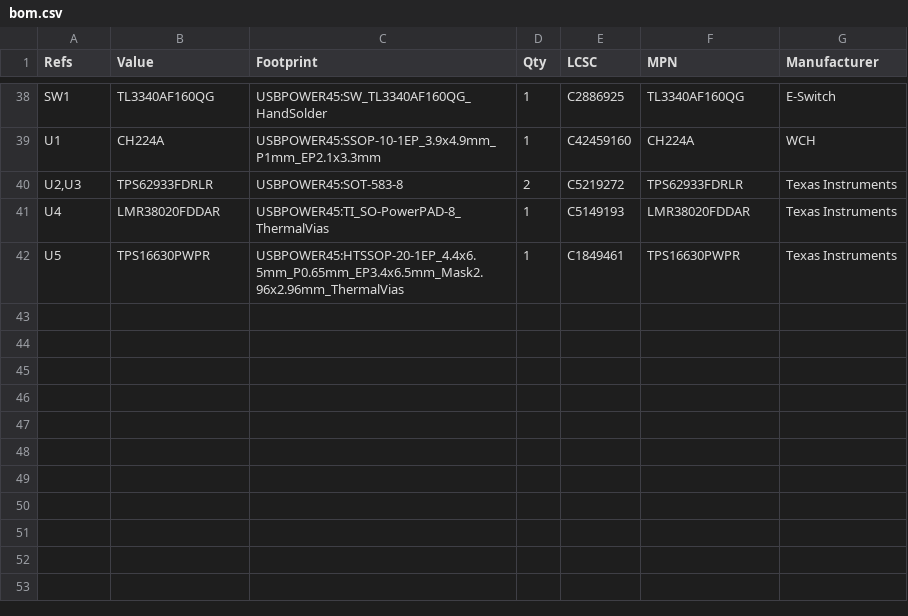
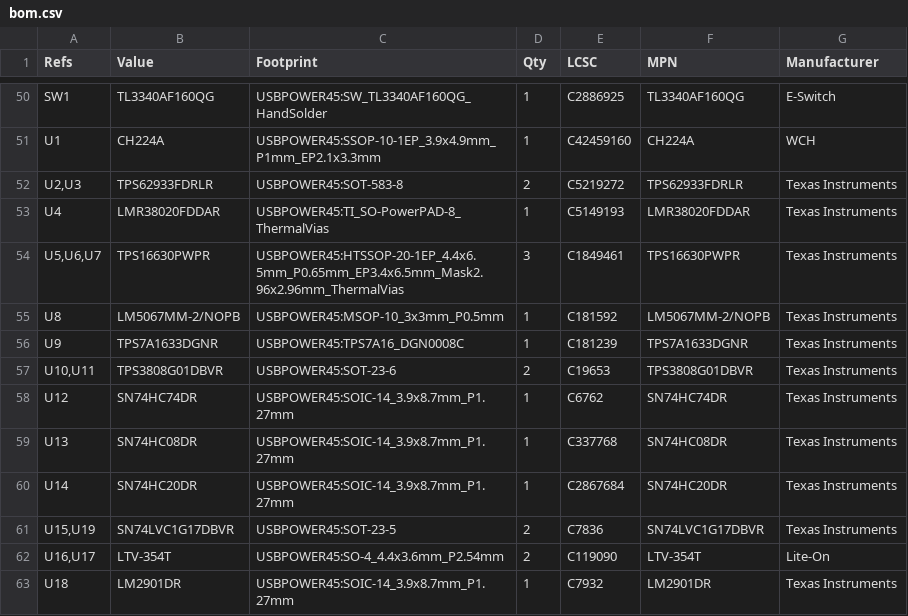
Before and after one commit to bread-modular/big-modular, a CSV file: modules/usb-power-45w/docs/bom.csv, drawn as a sheet; only a part is shown, gaps mark what is left out; the diff covers the shown part only.

```diff
--- a/modules/usb-power-45w/docs/bom.csv
+++ b/modules/usb-power-45w/docs/bom.csv
@@ -41,2 +53,11 @@
 "U4","LMR38020FDDAR","USBPOWER45:TI_SO-PowerPAD-8_ThermalVias","1","C5149193","LMR38020FDDAR","Texas Instruments"
-"U5","TPS16630PWPR","USBPOWER45:HTSSOP-20-1EP_4.4x6.5mm_P0.65mm_EP3.4x6.5mm_Mask2.96x2.96mm_ThermalVias","1","C1849461","TPS16630PWPR","Texas Instruments"
+"U5,U6,U7","TPS16630PWPR","USBPOWER45:HTSSOP-20-1EP_4.4x6.5mm_P0.65mm_EP3.4x6.5mm_Mask2.96x2.96mm_ThermalVias","3","C1849461","TPS16630PWPR","Texas Instruments"
+"U8","LM5067MM-2/NOPB","USBPOWER45:MSOP-10_3x3mm_P0.5mm","1","C181592","LM5067MM-2/NOPB","Texas Instruments"
+"U9","TPS7A1633DGNR","USBPOWER45:TPS7A16_DGN0008C","1","C181239","TPS7A1633DGNR","Texas Instruments"
+"U10,U11","TPS3808G01DBVR","USBPOWER45:SOT-23-6","2","C19653","TPS3808G01DBVR","Texas Instruments"
+"U12","SN74HC74DR","USBPOWER45:SOIC-14_3.9x8.7mm_P1.27mm","1","C6762","SN74HC74DR","Texas Instruments"
+"U13","SN74HC08DR","USBPOWER45:SOIC-14_3.9x8.7mm_P1.27mm","1","C337768","SN74HC08DR","Texas Instruments"
+"U14","SN74HC20DR","USBPOWER45:SOIC-14_3.9x8.7mm_P1.27mm","1","C2867684","SN74HC20DR","Texas Instruments"
+"U15,U19","SN74LVC1G17DBVR","USBPOWER45:SOT-23-5","2","C7836","SN74LVC1G17DBVR","Texas Instruments"
+"U16,U17","LTV-354T","USBPOWER45:SO-4_4.4x3.6mm_P2.54mm","2","C119090","LTV-354T","Lite-On"
+"U18","LM2901DR","USBPOWER45:SOIC-14_3.9x8.7mm_P1.27mm","1","C7932","LM2901DR","Texas Instruments"
```
Also changed, not shown: 13 added rows, 1 removed row and 33 edited cells elsewhere in this file, 33 other files.
